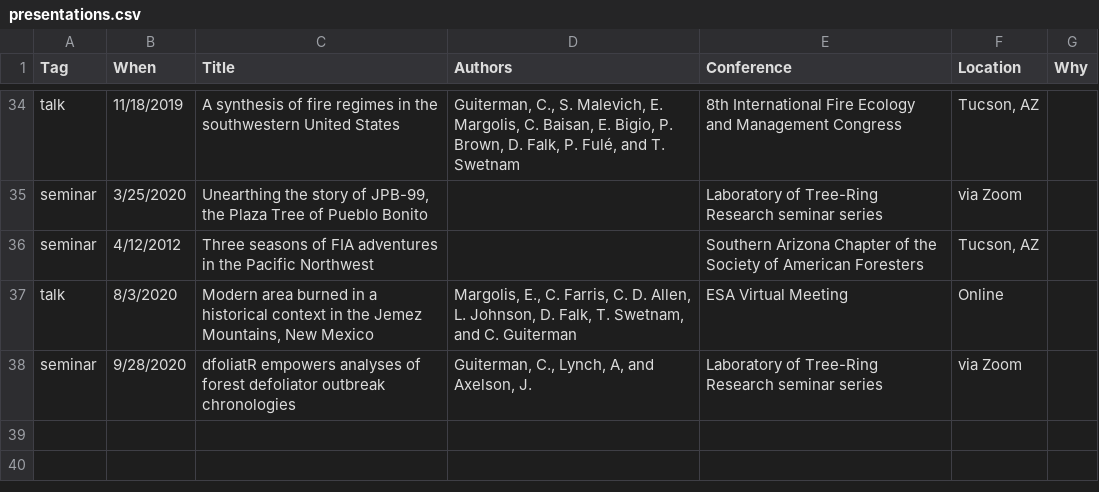
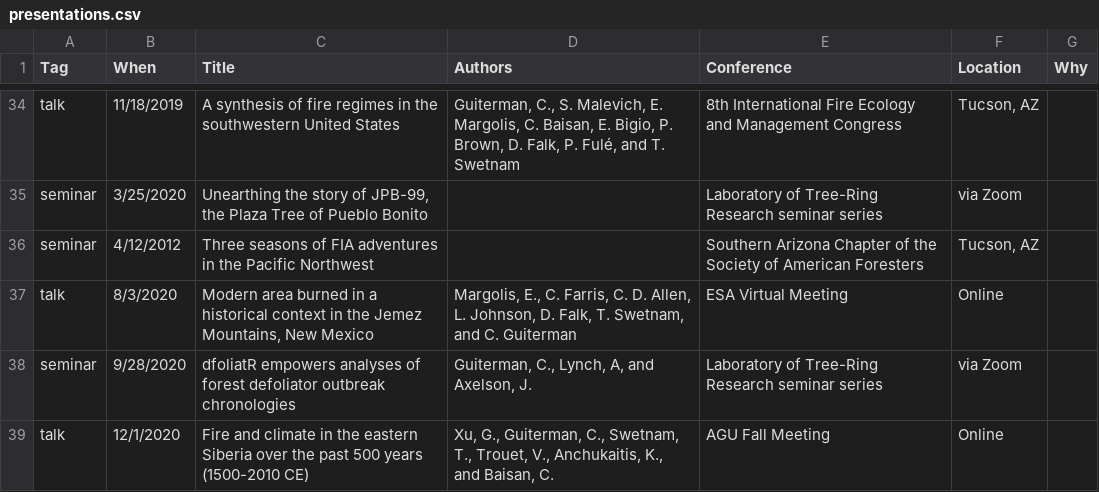
Before and after one commit to chguiterman/CV, a CSV file: data/presentations.csv, drawn as a sheet; only a part is shown, gaps mark what is left out; the diff names each change by its address in the sheet, - before the commit and + after, or states it on an @@ line.

Commit message:
Add Guobao's AGU talk

```diff
--- a/data/presentations.csv
+++ b/data/presentations.csv
+row 39: talk | 12/1/2020 | Fire and climate in the eastern Siberia over the past 500 years (1500-2010 CE) | Xu, G., Guiterman, C., Swetnam, T., Trouet, V., Anchukaitis, K., and Baisan, C. | AGU Fall Meeting | Online
```
Also changed, not shown: 2 other files.
